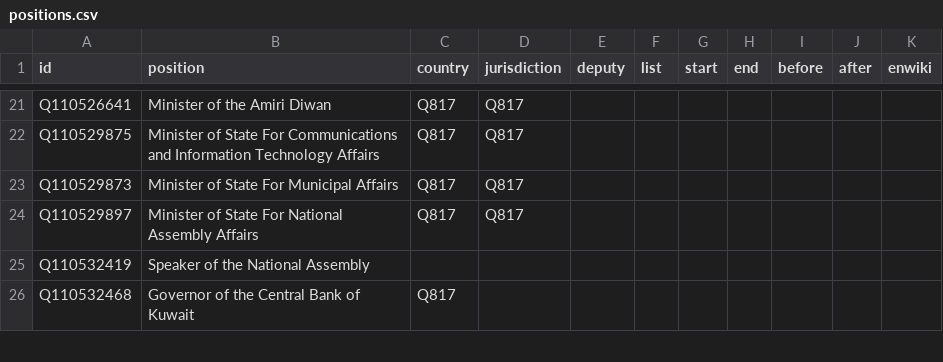
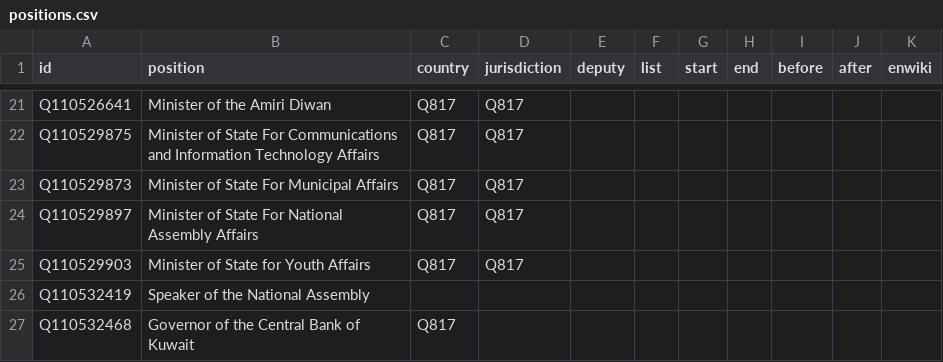
Before and after one commit to every-politician-scrapers/kuwait-ministers, a CSV file: html/positions.csv, drawn as a sheet; only a part is shown, gaps mark what is left out.

```diff
--- a/html/positions.csv
+++ b/html/positions.csv
@@ -24,2 +24,3 @@ Q110529873,Minister of State For Municipal Affairs,Q817,Q817,,,,,,,
 Q110529897,Minister of State For National Assembly Affairs,Q817,Q817,,,,,,,
+Q110529903,Minister of State for Youth Affairs,Q817,Q817,,,,,,,
 Q110532419,Speaker of the National Assembly,,,,,,,,,
```
Also changed, not shown: html/current.csv, html/holders21.csv, 1 other file.
